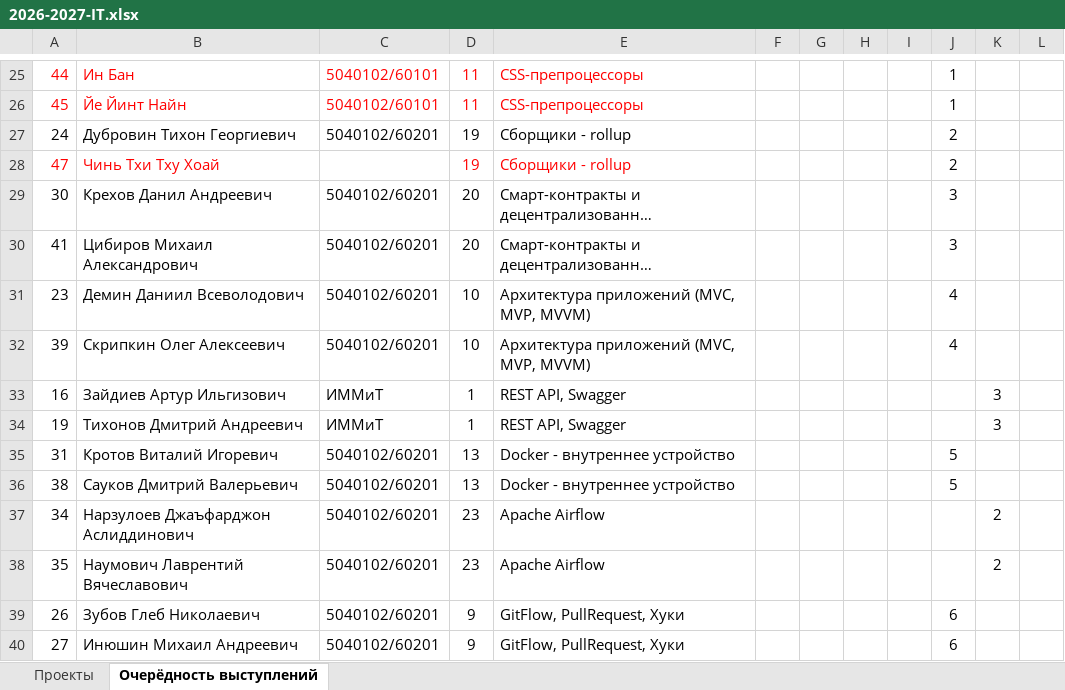
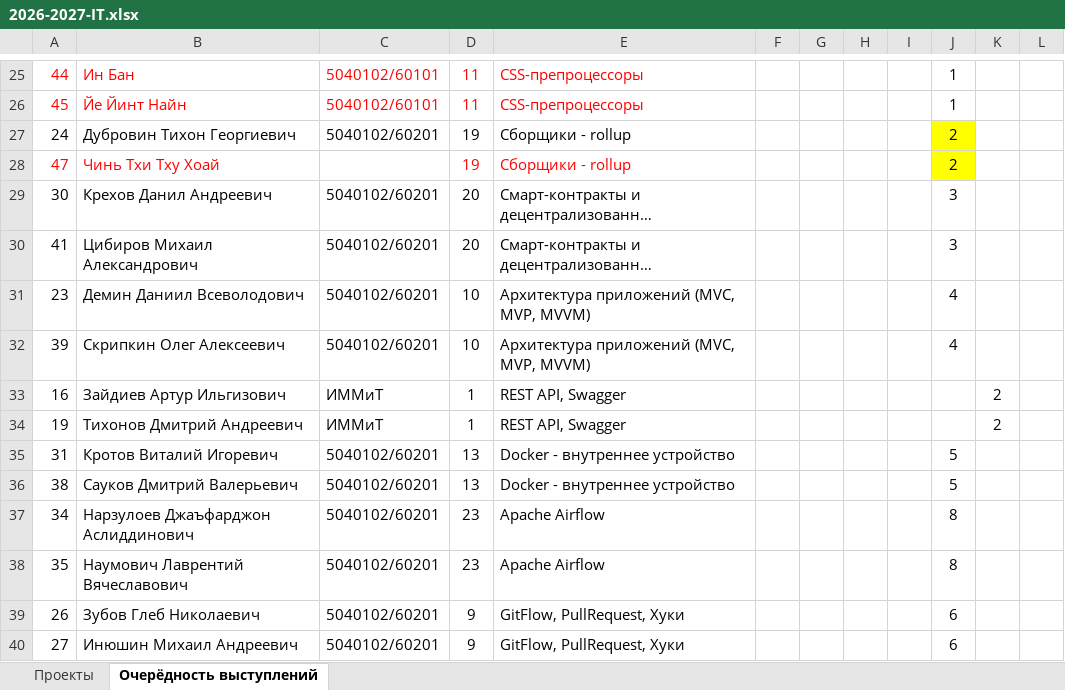
Before and after one commit to job-modelware-ru/it-2026, an Excel workbook: 2026-2027-IT.xlsx, sheet Очерёдность выступлений, drawn as a sheet; only a part is shown, gaps mark what is left out; long unchanged cells end in …; values as stored, in another font and other column widths than the file's, no borders; the diff names each change by its address in the sheet, - before the commit and + after, or states it on an @@ line.

Commit message:
Add files via upload

```diff
--- a/2026-2027-IT.xlsx (sheet Очерёдность выступлений)
+++ b/2026-2027-IT.xlsx (sheet Очерёдность выступлений)
-J27:J28 fill: none
+J27:J28 fill: #FFFF00
-K33:K34: 3
+K33:K34: 2
-J37:J38: (empty)
+J37:J38: 8
-K37:K38: 2
+K37:K38: (empty)
```
